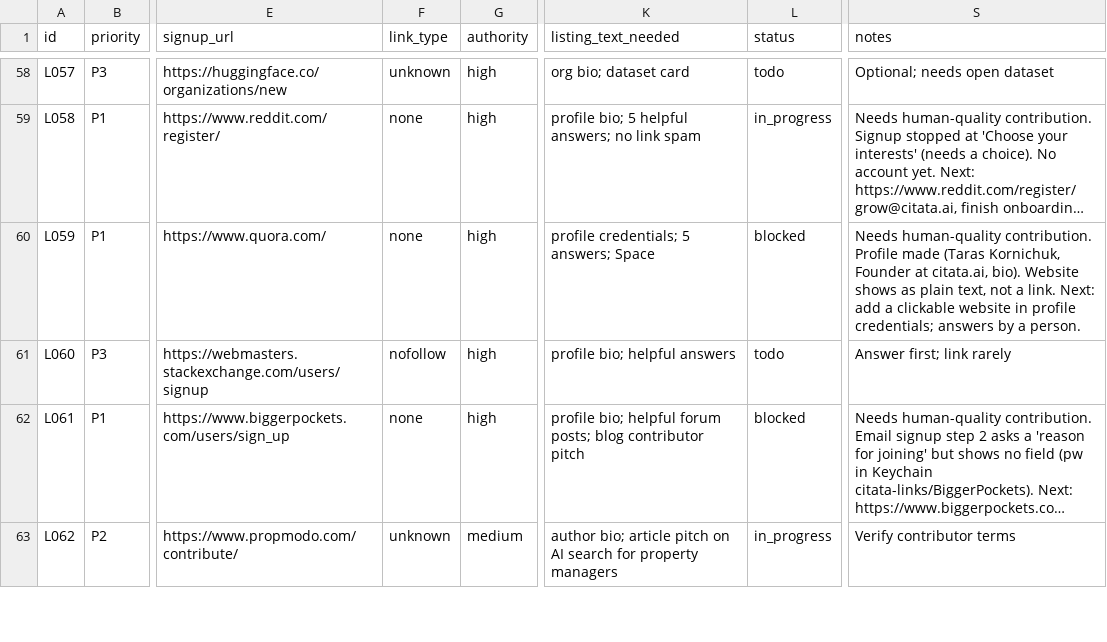
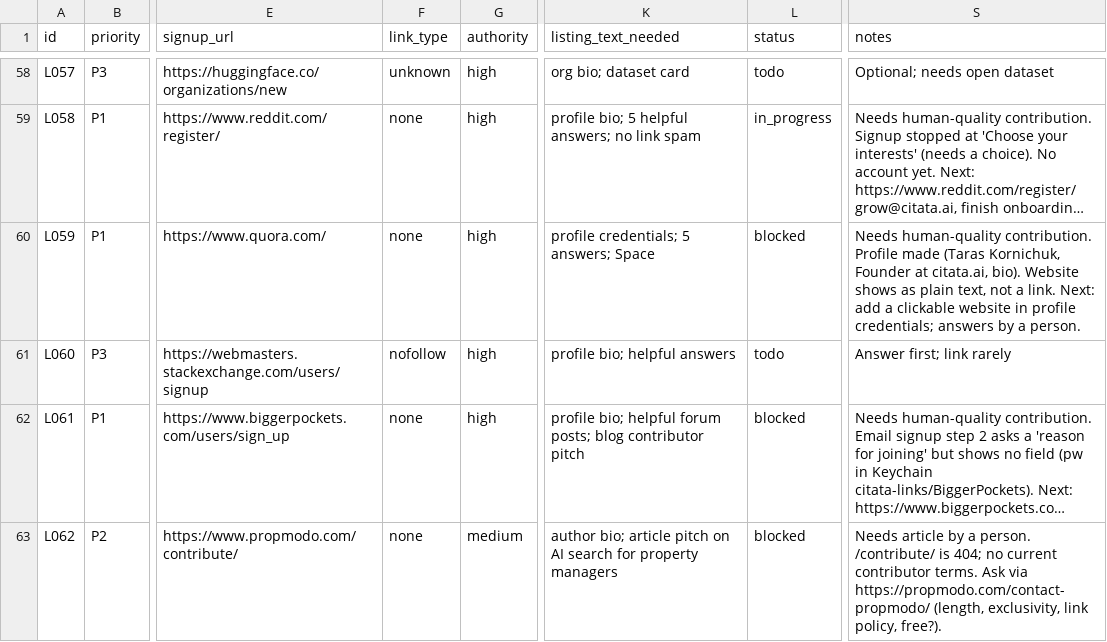
Before and after one commit to citata-ai/united, a CSV file: business/marketing/links.csv, drawn as a sheet; only a part is shown, gaps mark what is left out; long unchanged cells end in …; the diff covers the shown part only; the diff names each change by its address in the sheet, - before the commit and + after, or states it on an @@ line.

```diff
--- a/business/marketing/links.csv
+++ b/business/marketing/links.csv
-F63 (link_type): unknown
+F63 (link_type): none
-L63 (status): in_progress
+L63 (status): blocked
-S63 (notes): Verify contributor terms
+S63 (notes): Needs article by a person. /contribute/ is 404; no current contributor terms. Ask via https://propmodo.com/contact-propmodo/ (length, exclusivity, link policy, free?).
```
Also changed, not shown: 13 edited cells elsewhere in this file, 1 other file.
